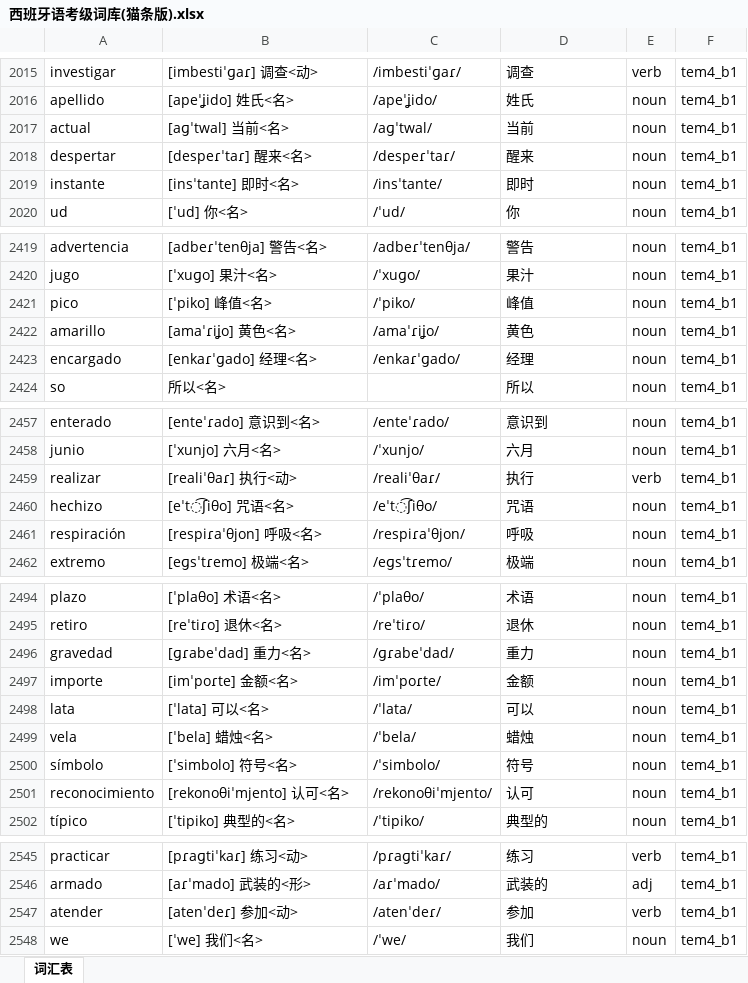
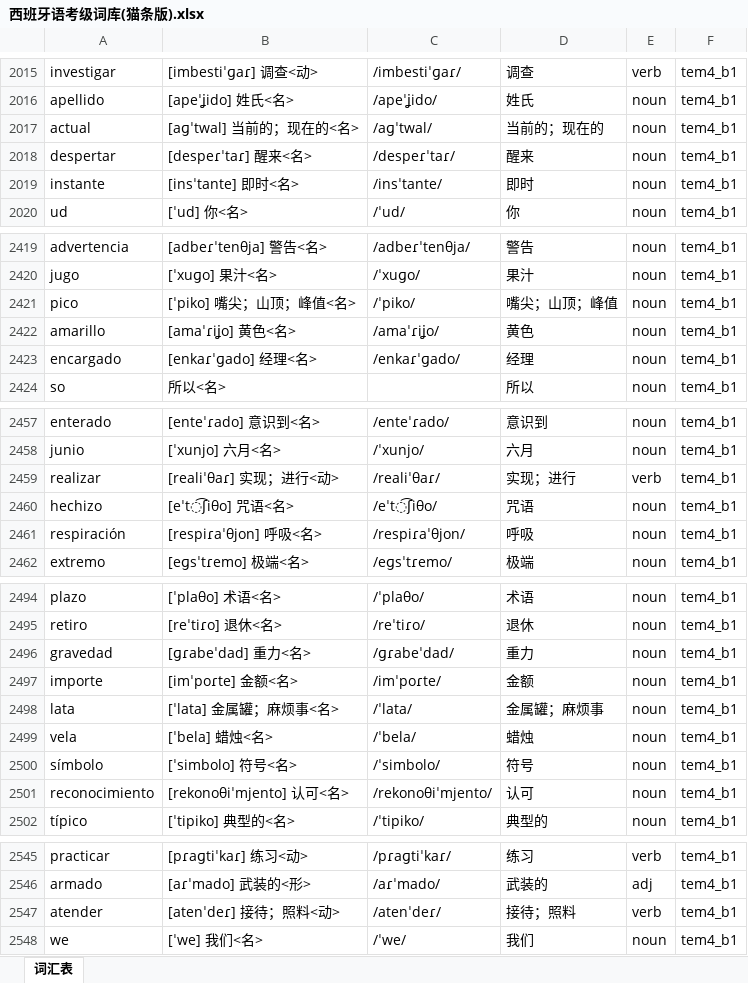
Before and after one commit to hanserdesu/WCP-MultiLanguage, an Excel workbook: packs/es/books/西班牙语考级词库(猫条版).xlsx, sheet 词汇表, drawn as a sheet; only a part is shown, gaps mark what is left out; values as stored, in another font and other column widths than the file's, no borders; the diff covers the shown part only; the diff names each change by its address in the sheet, - before the commit and + after, or states it on an @@ line.

```diff
--- a/packs/es/books/西班牙语考级词库(猫条版).xlsx (sheet 词汇表)
+++ b/packs/es/books/西班牙语考级词库(猫条版).xlsx (sheet 词汇表)
-B2017: [aɡˈtwal] 当前<名>
+B2017: [aɡˈtwal] 当前的；现在的<名>
-D2017: 当前
+D2017: 当前的；现在的
-B2421: [ˈpiko] 峰值<名>
+B2421: [ˈpiko] 嘴尖；山顶；峰值<名>
-D2421: 峰值
+D2421: 嘴尖；山顶；峰值
-B2459: [realiˈθaɾ] 执行<动>
+B2459: [realiˈθaɾ] 实现；进行<动>
-D2459: 执行
+D2459: 实现；进行
-B2498: [ˈlata] 可以<名>
+B2498: [ˈlata] 金属罐；麻烦事<名>
-D2498: 可以
+D2498: 金属罐；麻烦事
-B2547: [atenˈdeɾ] 参加<动>
+B2547: [atenˈdeɾ] 接待；照料<动>
-D2547: 参加
+D2547: 接待；照料
```
Also changed, not shown: 1 removed row and 36 edited cells elsewhere in this sheet, packs/ko/books/韩语全量.xlsx, packs/pt/books/葡萄牙语考级词库(猫条版).xlsx, 26 other files.
